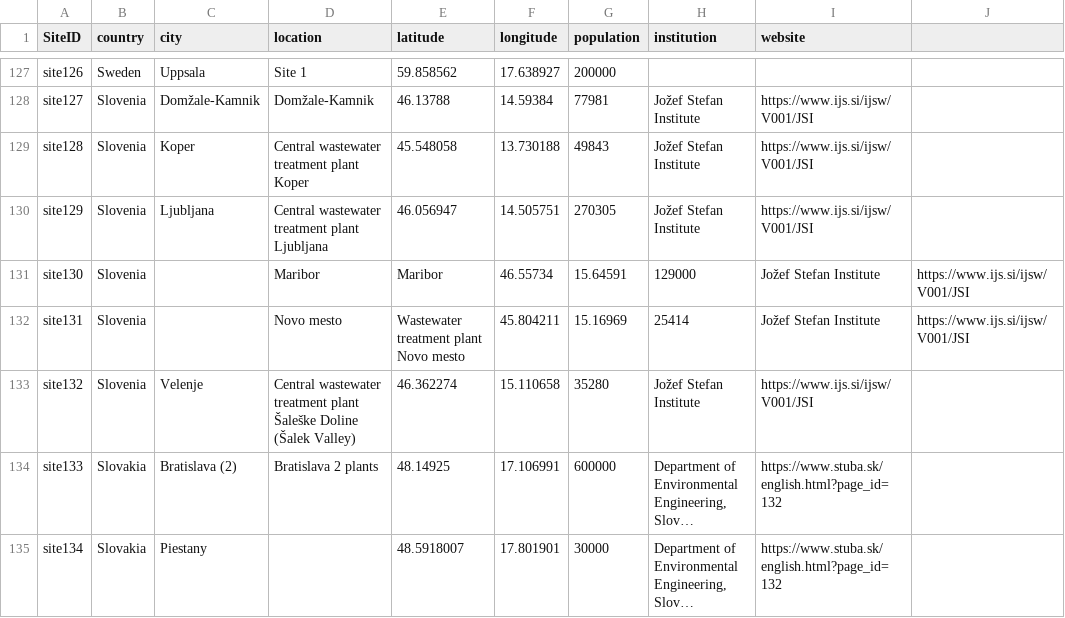
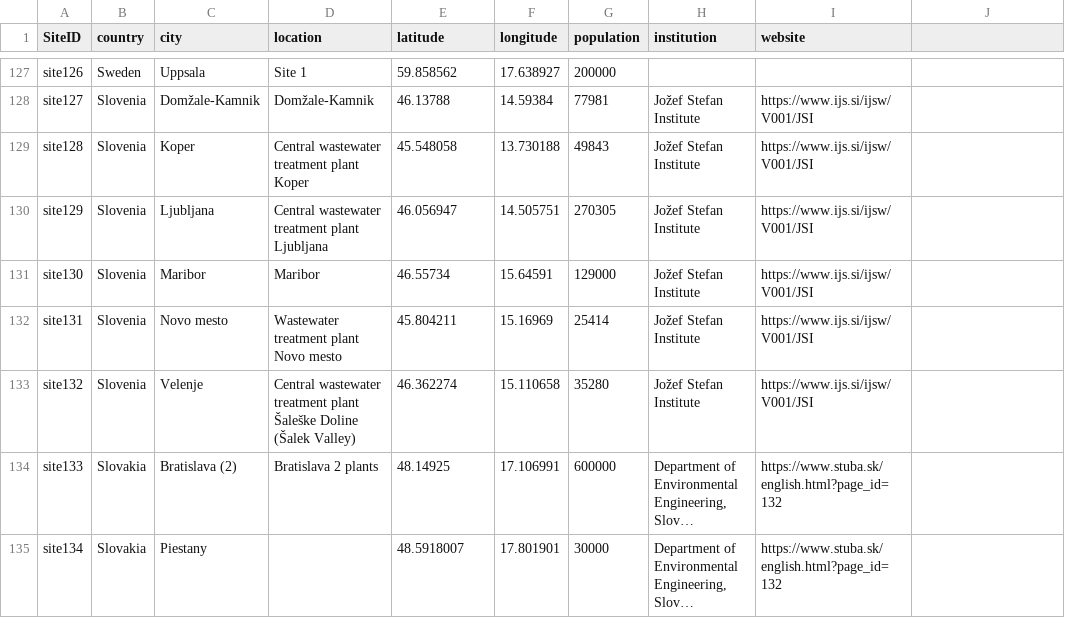
Before and after one commit to KerenN83/WBE, a CSV file: WW-sites-2013-2020.csv, drawn as a sheet; only a part is shown, gaps mark what is left out; long unchanged cells end in ….

Commit message:
Update WW-sites-2013-2020.csv

```diff
--- a/WW-sites-2013-2020.csv
+++ b/WW-sites-2013-2020.csv
@@ -130,4 +130,4 @@ site128,Slovenia,Koper,Central wastewater treatment plant Koper,45.548058,13.730
 site129,Slovenia,Ljubljana,Central wastewater treatment plant Ljubljana,46.056947,14.505751,270305,Jožef Stefan Institute,https://www.ijs.si/ijsw/V001/JSI
-site130,Slovenia,,Maribor,Maribor,46.55734,15.64591,129000,Jožef Stefan Institute,https://www.ijs.si/ijsw/V001/JSI
-site131,Slovenia,,Novo mesto,Wastewater treatment plant Novo mesto,45.804211,15.16969,25414,Jožef Stefan Institute,https://www.ijs.si/ijsw/V001/JSI
+site130,Slovenia,Maribor,Maribor,46.55734,15.64591,129000,Jožef Stefan Institute,https://www.ijs.si/ijsw/V001/JSI
+site131,Slovenia,Novo mesto,Wastewater treatment plant Novo mesto,45.804211,15.16969,25414,Jožef Stefan Institute,https://www.ijs.si/ijsw/V001/JSI
 site132,Slovenia,Velenje,Central wastewater treatment plant Šaleške Doline (Šalek Valley),46.362274,15.110658,35280,Jožef Stefan Institute,https://www.ijs.si/ijsw/V001/JSI
```
